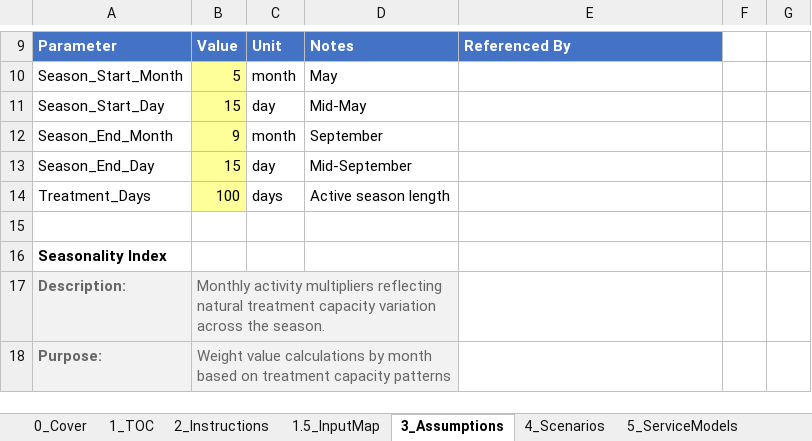
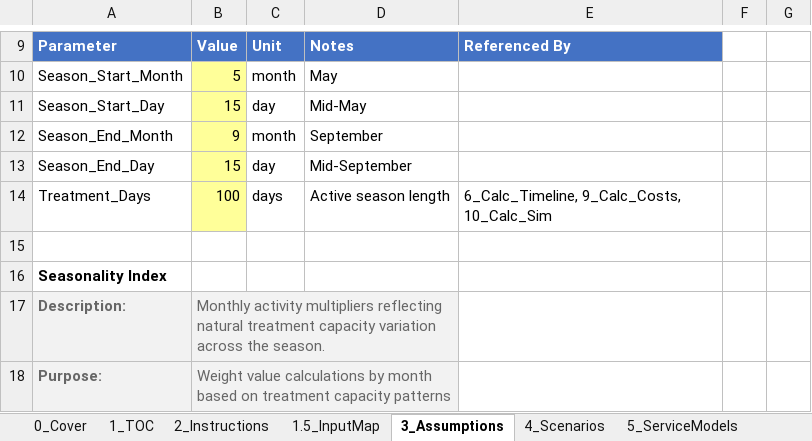
Before and after one commit to gregsaunders/luminous_obsidian_vault, an Excel workbook: utils/financial_modeling/luminous_wetland_monte_carlo_model.xlsx, sheet 3_Assumptions, drawn as a sheet; only a part is shown, gaps mark what is left out; values as stored, in another font and other column widths than the file's, no borders; table styles not drawn; the diff names each change by its address in the sheet, - before the commit and + after, or states it on an @@ line.

```diff
--- a/utils/financial_modeling/luminous_wetland_monte_carlo_model.xlsx (sheet 3_Assumptions)
+++ b/utils/financial_modeling/luminous_wetland_monte_carlo_model.xlsx (sheet 3_Assumptions)
-E14: (empty)
+E14: 6_Calc_Timeline, 9_Calc_Costs, 10_Calc_Sim
```
Also changed, not shown: 1 other file.
